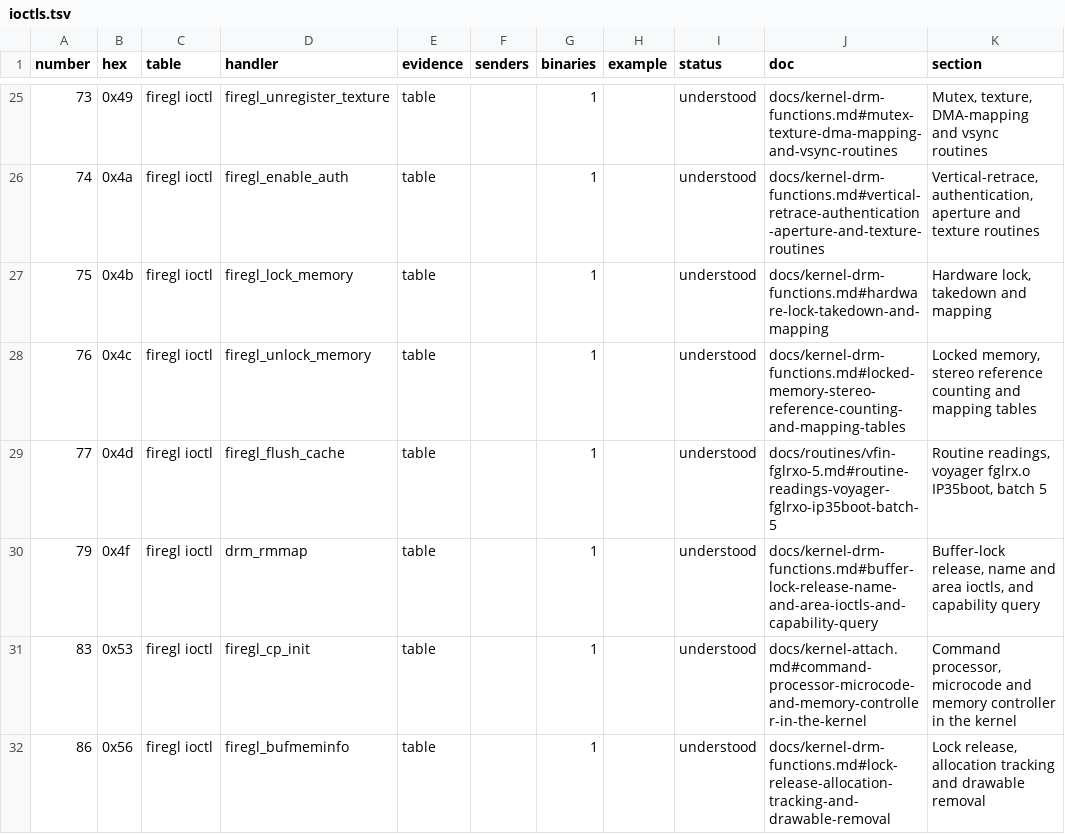
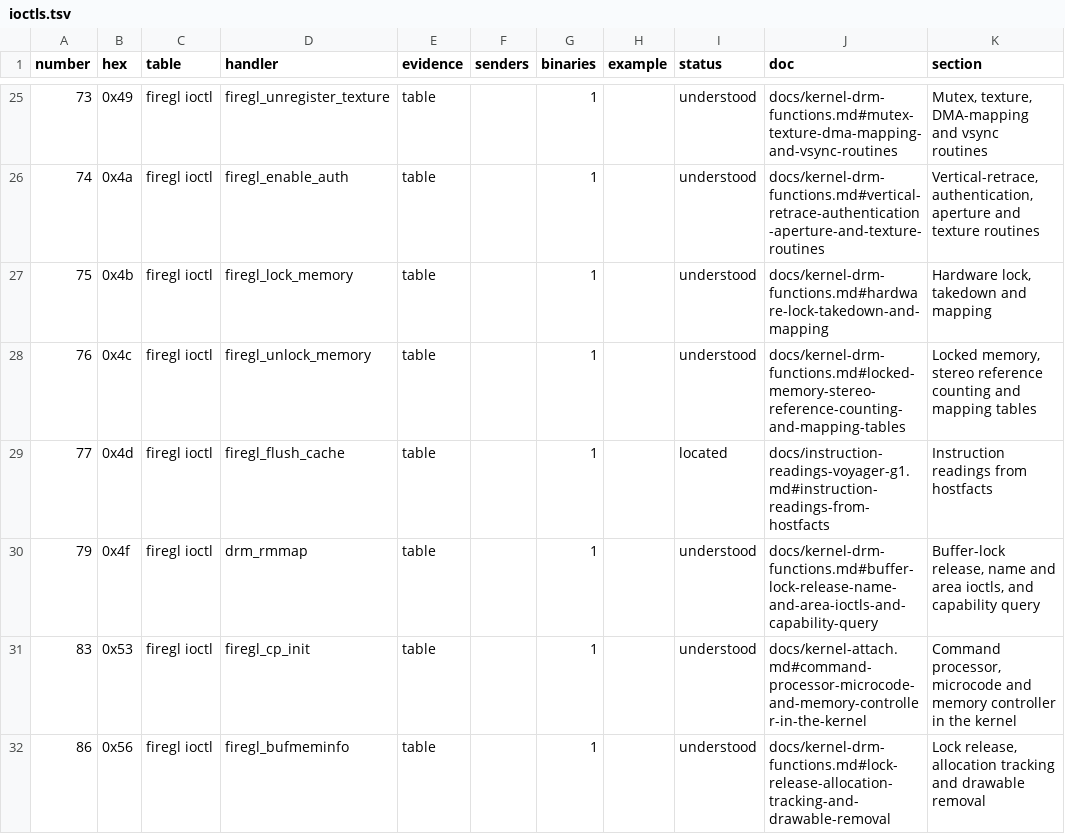
Before and after one commit to jamesbraid/voyager, a TSV file: docs/inventory/ioctls.tsv, drawn as a sheet; only a part is shown, gaps mark what is left out; the diff covers the shown part only.

Commit message:
inventory: hold unreviewed routine readings at located
The routine readings in docs/routines/t1, t2 and vfin files were drafted
in a fast single pass and have not had the second reading the review cap
asks for. The cap credits an entry beyond located only when its file
carries a Reviewed date, so list those files in review_required. Entries
there that were graded understood now stay at located until a reviewer
adds the marker.

Summary understood counts: functions 1723 -> 1054, distinct function
names 1474 -> 864, ioctls 73 -> 67. The retools pin moves to origin/main.

```diff
--- a/docs/inventory/ioctls.tsv
+++ b/docs/inventory/ioctls.tsv
@@ -28,3 +28,3 @@ number	hex	table	handler	evidence	senders	binaries	example	status	doc	section
 76	0x4c	firegl ioctl	firegl_unlock_memory	table		1		understood	docs/kernel-drm-functions.md#locked-memory-stereo-reference-counting-and-mapping-tables	Locked memory, stereo reference counting and mapping tables
-77	0x4d	firegl ioctl	firegl_flush_cache	table		1		understood	docs/routines/vfin-fglrxo-5.md#routine-readings-voyager-fglrxo-ip35boot-batch-5	Routine readings, voyager fglrx.o IP35boot, batch 5
+77	0x4d	firegl ioctl	firegl_flush_cache	table		1		located	docs/instruction-readings-voyager-g1.md#instruction-readings-from-hostfacts	Instruction readings from hostfacts
 79	0x4f	firegl ioctl	drm_rmmap	table		1		understood	docs/kernel-drm-functions.md#buffer-lock-release-name-and-area-ioctls-and-capability-query	Buffer-lock release, name and area ioctls, and capability query
```
Also changed, not shown: 15 edited cells elsewhere in this file, docs/inventory/summary.tsv, 3 other files.
